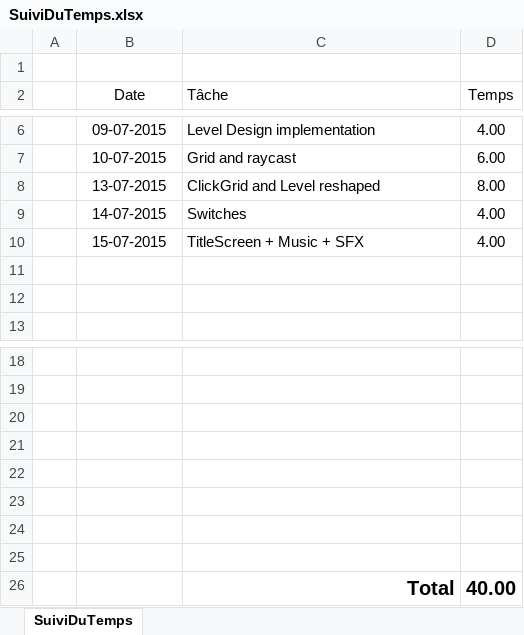
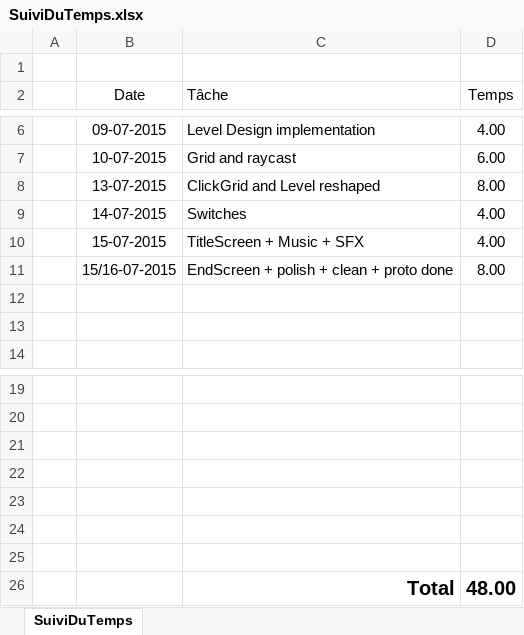
Before and after one commit to Cyberra/UnityTPFinal, an Excel workbook: SuiviDuTemps.xlsx, sheet SuiviDuTemps, drawn as a sheet; only a part is shown, gaps mark what is left out; values as stored, in another font and other column widths than the file's, no borders; table styles not drawn; removed rows and columns are numbered as before the commit, all else as after; the diff names each change by its address in the sheet, - before the commit and + after, or states it on an @@ line.

Commit message:
Suivi du temps updated

```diff
--- a/SuiviDuTemps.xlsx (sheet SuiviDuTemps)
+++ b/SuiviDuTemps.xlsx (sheet SuiviDuTemps)
+row 11:  | 15/16-07-2015 | EndScreen + polish + clean + proto done | 8.00
-row 26: (empty)
+row 26:  |  | Total | 48.00
-row 26:  |  | Total | 40.00
```
